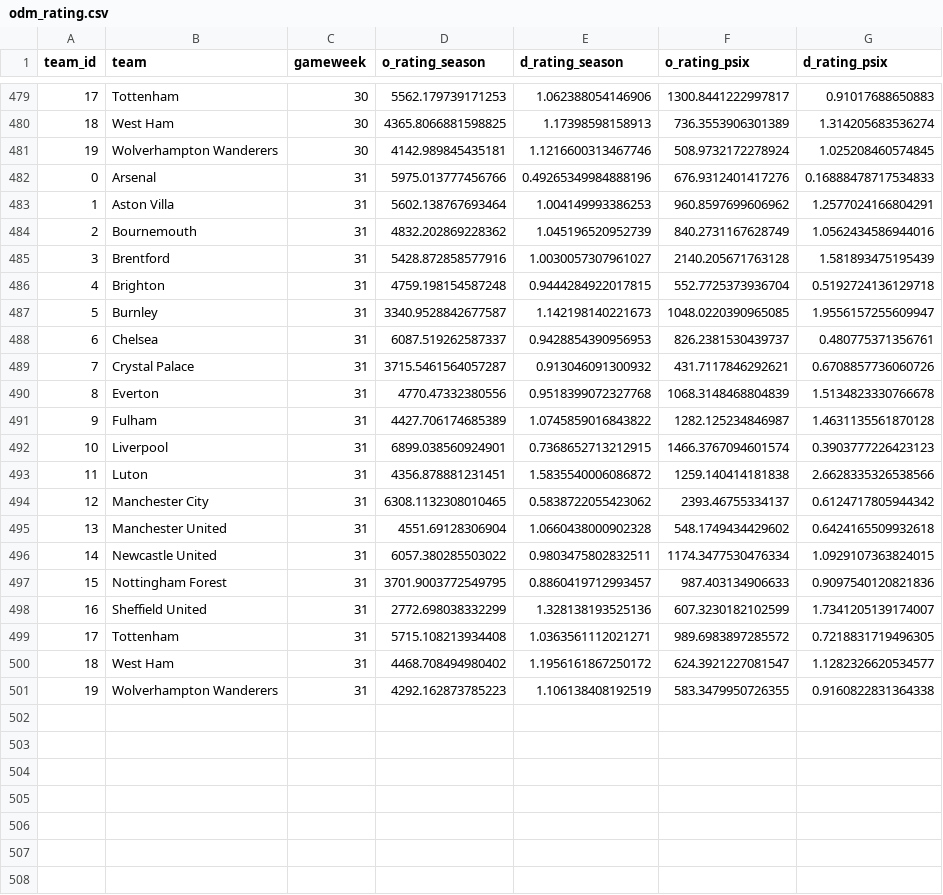
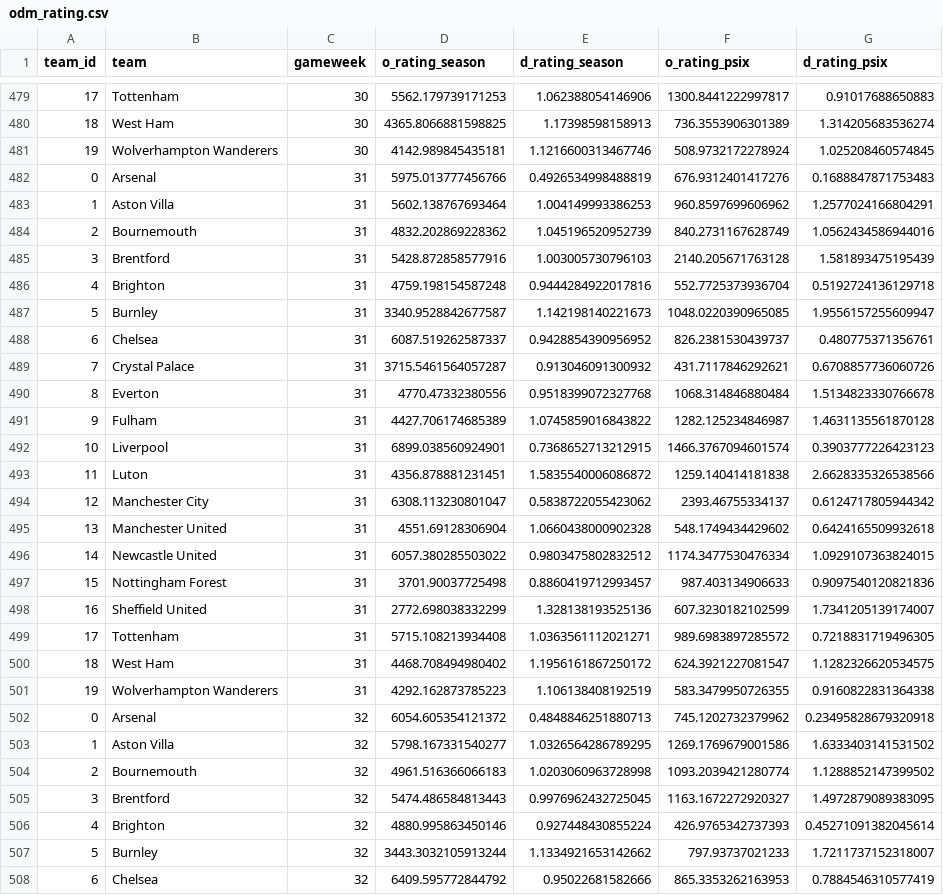
Before and after one commit to njgootee/FPLalytics, a CSV file: data/2023/odm_rating.csv, drawn as a sheet; only a part is shown, gaps mark what is left out; the diff covers the shown part only.

Commit message:
gameweek 31 update

```diff
--- a/data/2023/odm_rating.csv
+++ b/data/2023/odm_rating.csv
@@ -481,11 +481,11 @@ team_id,team,gameweek,o_rating_season,d_rating_season,o_rating_psix,d_rating_psi
 19,Wolverhampton Wanderers,30,4142.989845435181,1.1216600313467746,508.9732172278924,1.025208460574845
-0,Arsenal,31,5975.013777456766,0.49265349984888196,676.9312401417276,0.16888478717534833
+0,Arsenal,31,5975.013777456766,0.4926534998488819,676.9312401417276,0.1688847871753483
 1,Aston Villa,31,5602.138767693464,1.004149993386253,960.8597699606962,1.2577024166804291
 2,Bournemouth,31,4832.202869228362,1.045196520952739,840.2731167628749,1.0562434586944016
-3,Brentford,31,5428.872858577916,1.0030057307961027,2140.205671763128,1.581893475195439
-4,Brighton,31,4759.198154587248,0.9444284922017815,552.7725373936704,0.5192724136129718
+3,Brentford,31,5428.872858577916,1.003005730796103,2140.205671763128,1.581893475195439
+4,Brighton,31,4759.198154587248,0.9444284922017816,552.7725373936704,0.5192724136129718
 5,Burnley,31,3340.9528842677587,1.142198140221673,1048.0220390965085,1.9556157255609947
-6,Chelsea,31,6087.519262587337,0.9428854390956953,826.2381530439737,0.480775371356761
+6,Chelsea,31,6087.519262587337,0.9428854390956952,826.2381530439737,0.480775371356761
 7,Crystal Palace,31,3715.5461564057287,0.913046091300932,431.7117846292621,0.6708857736060726
-8,Everton,31,4770.47332380556,0.9518399072327768,1068.3148468804839,1.5134823330766678
+8,Everton,31,4770.47332380556,0.9518399072327768,1068.314846880484,1.5134823330766678
 9,Fulham,31,4427.706174685389,1.0745859016843822,1282.125234846987,1.4631135561870128
@@ -493,9 +493,16 @@ team_id,team,gameweek,o_rating_season,d_rating_season,o_rating_psix,d_rating_psi
 11,Luton,31,4356.878881231451,1.5835540006086872,1259.140414181838,2.6628335326538566
-12,Manchester City,31,6308.1132308010465,0.5838722055423062,2393.46755334137,0.6124717805944342
+12,Manchester City,31,6308.113230801047,0.5838722055423062,2393.46755334137,0.6124717805944342
 13,Manchester United,31,4551.69128306904,1.0660438000902328,548.1749434429602,0.6424165509932618
-14,Newcastle United,31,6057.380285503022,0.9803475802832511,1174.3477530476334,1.0929107363824015
-15,Nottingham Forest,31,3701.9003772549795,0.8860419712993457,987.403134906633,0.9097540120821836
+14,Newcastle United,31,6057.380285503022,0.9803475802832512,1174.3477530476334,1.0929107363824015
+15,Nottingham Forest,31,3701.90037725498,0.8860419712993457,987.403134906633,0.9097540120821836
 16,Sheffield United,31,2772.698038332299,1.328138193525136,607.3230182102599,1.7341205139174007
 17,Tottenham,31,5715.108213934408,1.0363561112021271,989.6983897285572,0.7218831719496305
-18,West Ham,31,4468.708494980402,1.1956161867250172,624.3921227081547,1.1282326620534577
+18,West Ham,31,4468.708494980402,1.1956161867250172,624.3921227081547,1.1282326620534575
 19,Wolverhampton Wanderers,31,4292.162873785223,1.106138408192519,583.3479950726355,0.9160822831364338
+0,Arsenal,32,6054.605354121372,0.4848846251880713,745.1202732379962,0.23495828679320918
+1,Aston Villa,32,5798.167331540277,1.0326564286789295,1269.1769679001586,1.6333403141531502
+2,Bournemouth,32,4961.516366066183,1.0203060963728998,1093.2039421280774,1.1288852147399502
+3,Brentford,32,5474.486584813443,0.9976962432725045,1163.1672272920327,1.4972879089383095
+4,Brighton,32,4880.995863450146,0.927448430855224,426.9765342737393,0.45271091382045614
+5,Burnley,32,3443.3032105913244,1.1334921653142662,797.93737021233,1.7211737152318007
+6,Chelsea,32,6409.595772844792,0.95022681582666,865.3353262163953,0.7884546310577419
```
Also changed, not shown: 13 added rows elsewhere in this file, data/2023/fixture_data.csv, 1 other file.
